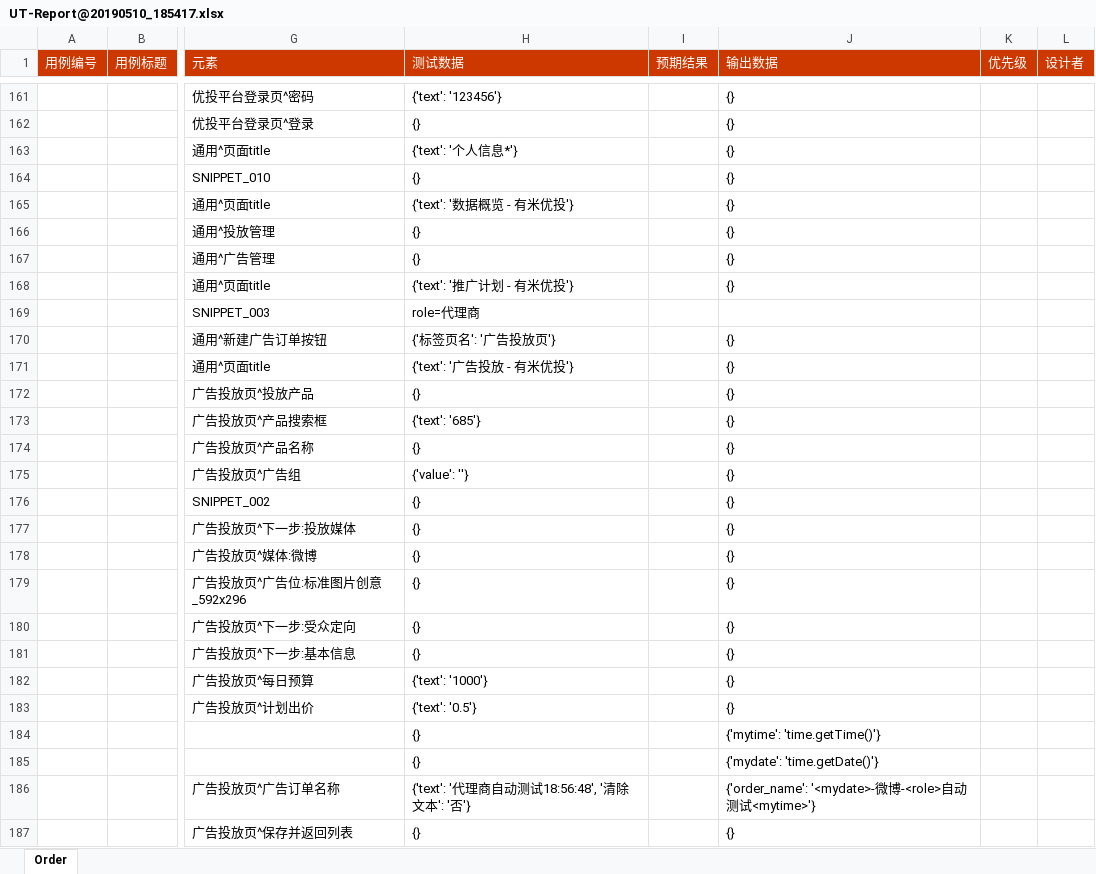
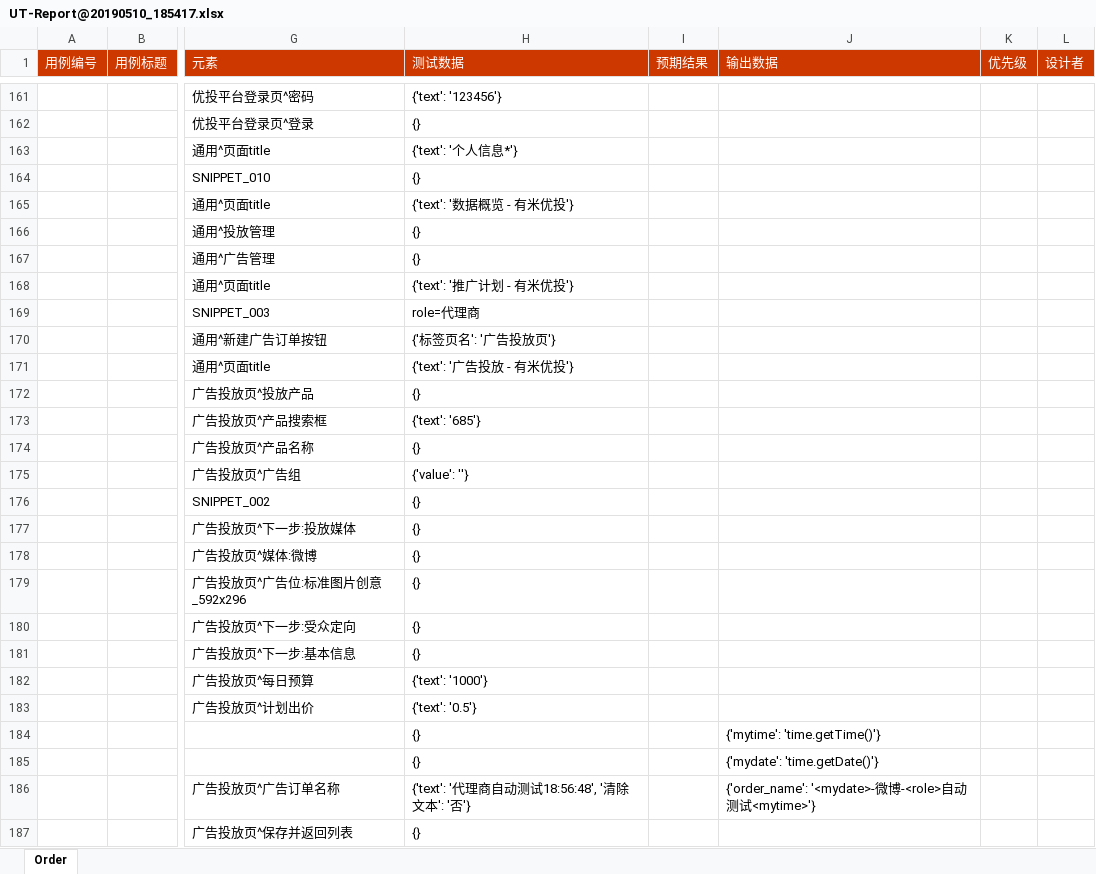
Before and after one commit to StaceyCxh/sweetest, an Excel workbook: sweetest/report/UT-Report@20190510_185417.xlsx, sheet Order, drawn as a sheet; only a part is shown, gaps mark what is left out; values as stored, in another font and other column widths than the file's, no borders; the diff covers the shown part only; the diff names each change by its address in the sheet, - before the commit and + after, or states it on an @@ line.

```diff
--- a/sweetest/report/UT-Report@20190510_185417.xlsx (sheet Order)
+++ b/sweetest/report/UT-Report@20190510_185417.xlsx (sheet Order)
-J161:J168 (输出数据): {}
+J161:J168 (输出数据): (empty)
-J170:J183 (输出数据): {}
+J170:J183 (输出数据): (empty)
-J187 (输出数据): {}
+J187 (输出数据): (empty)
```
Also changed, not shown: 188 edited cells elsewhere in this sheet, 6 other files.
